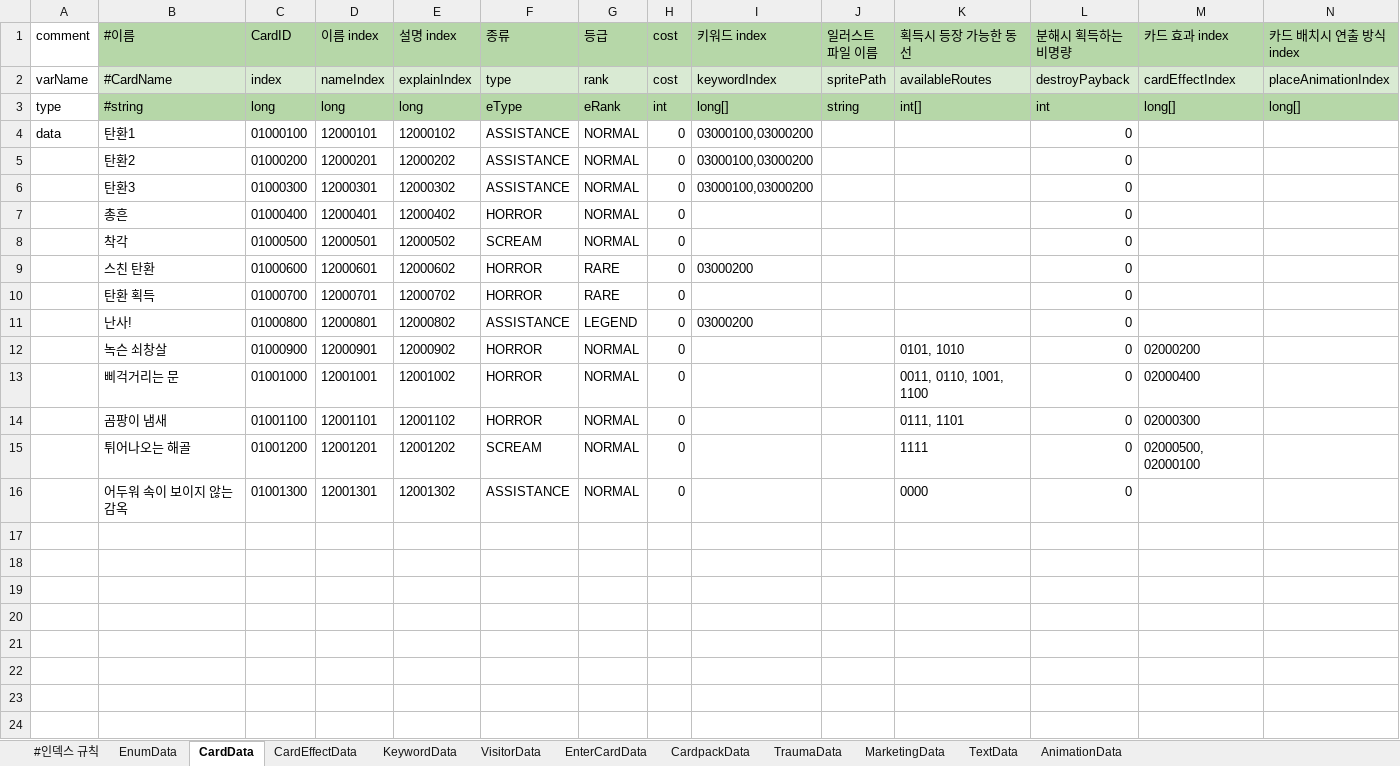
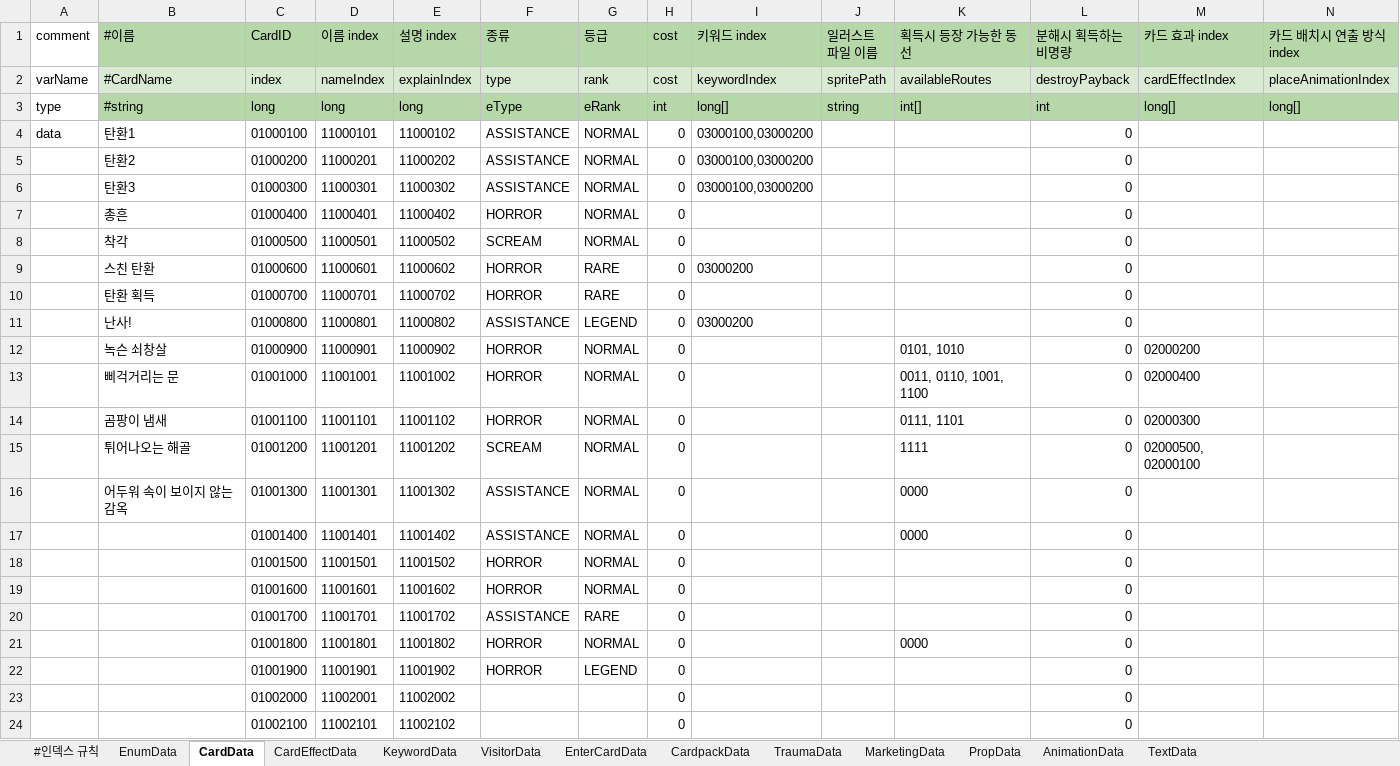
Before and after one commit to machamy/HauntedHouseTycoon, an Excel workbook: Assets/StreamingAssets/ExcelFiles/CardDataBase.xlsx, sheet CardData, drawn as a sheet; only a part is shown; values as stored, in another font and other column widths than the file's, no borders; charts and pictures not drawn; rows hold the shown columns only; the diff names each change by its address in the sheet, - before the commit and + after, or states it on an @@ line.

```diff
--- a/Assets/StreamingAssets/ExcelFiles/CardDataBase.xlsx (sheet CardData)
+++ b/Assets/StreamingAssets/ExcelFiles/CardDataBase.xlsx (sheet CardData)
+sheet tab: PropData
@@ sheet tab order changed: #인덱스 규칙 | EnumData | CardData | CardEffectData | KeywordData | VisitorData | EnterCardData | CardpackData | TraumaData | MarketingData | PropData | AnimationData | TextData @@
-D4 (이름 index): 12000101
+D4 (이름 index): 11000101
-E4 (설명 index): 12000102
+E4 (설명 index): 11000102
-D5 (이름 index): 12000201
+D5 (이름 index): 11000201
-E5 (설명 index): 12000202
+E5 (설명 index): 11000202
-D6 (이름 index): 12000301
+D6 (이름 index): 11000301
-E6 (설명 index): 12000302
+E6 (설명 index): 11000302
-D7 (이름 index): 12000401
+D7 (이름 index): 11000401
-E7 (설명 index): 12000402
+E7 (설명 index): 11000402
-D8 (이름 index): 12000501
+D8 (이름 index): 11000501
-E8 (설명 index): 12000502
+E8 (설명 index): 11000502
-D9 (이름 index): 12000601
+D9 (이름 index): 11000601
-E9 (설명 index): 12000602
+E9 (설명 index): 11000602
-D10 (이름 index): 12000701
+D10 (이름 index): 11000701
-E10 (설명 index): 12000702
+E10 (설명 index): 11000702
-D11 (이름 index): 12000801
+D11 (이름 index): 11000801
-E11 (설명 index): 12000802
+E11 (설명 index): 11000802
-D12 (이름 index): 12000901
+D12 (이름 index): 11000901
-E12 (설명 index): 12000902
+E12 (설명 index): 11000902
-D13 (이름 index): 12001001
+D13 (이름 index): 11001001
-E13 (설명 index): 12001002
+E13 (설명 index): 11001002
-D14 (이름 index): 12001101
+D14 (이름 index): 11001101
-E14 (설명 index): 12001102
+E14 (설명 index): 11001102
-D15 (이름 index): 12001201
+D15 (이름 index): 11001201
-E15 (설명 index): 12001202
+E15 (설명 index): 11001202
-D16 (이름 index): 12001301
+D16 (이름 index): 11001301
-E16 (설명 index): 12001302
+E16 (설명 index): 11001302
+row 17:  |  | 01001400 | 11001401 | 11001402 | ASSISTANCE | NORMAL | 0 |  |  | 0000 | 0
+row 18:  |  | 01001500 | 11001501 | 11001502 | HORROR | NORMAL | 0 |  |  |  | 0
+row 19:  |  | 01001600 | 11001601 | 11001602 | HORROR | NORMAL | 0 |  |  |  | 0
+row 20:  |  | 01001700 | 11001701 | 11001702 | ASSISTANCE | RARE | 0 |  |  |  | 0
+row 21:  |  | 01001800 | 11001801 | 11001802 | HORROR | NORMAL | 0 |  |  | 0000 | 0
+row 22:  |  | 01001900 | 11001901 | 11001902 | HORROR | LEGEND | 0 |  |  |  | 0
+row 23:  |  | 01002000 | 11002001 | 11002002 |  |  | 0 |  |  |  | 0
+row 24:  |  | 01002100 | 11002101 | 11002102 |  |  | 0 |  |  |  | 0
```
Also changed, not shown: sheet MarketingData, sheet TextData, sheet VisitorData, sheet TraumaData, sheet #인덱스 규칙, sheet AnimationData, 3 more sheets, charts or pictures, 12 other files.
